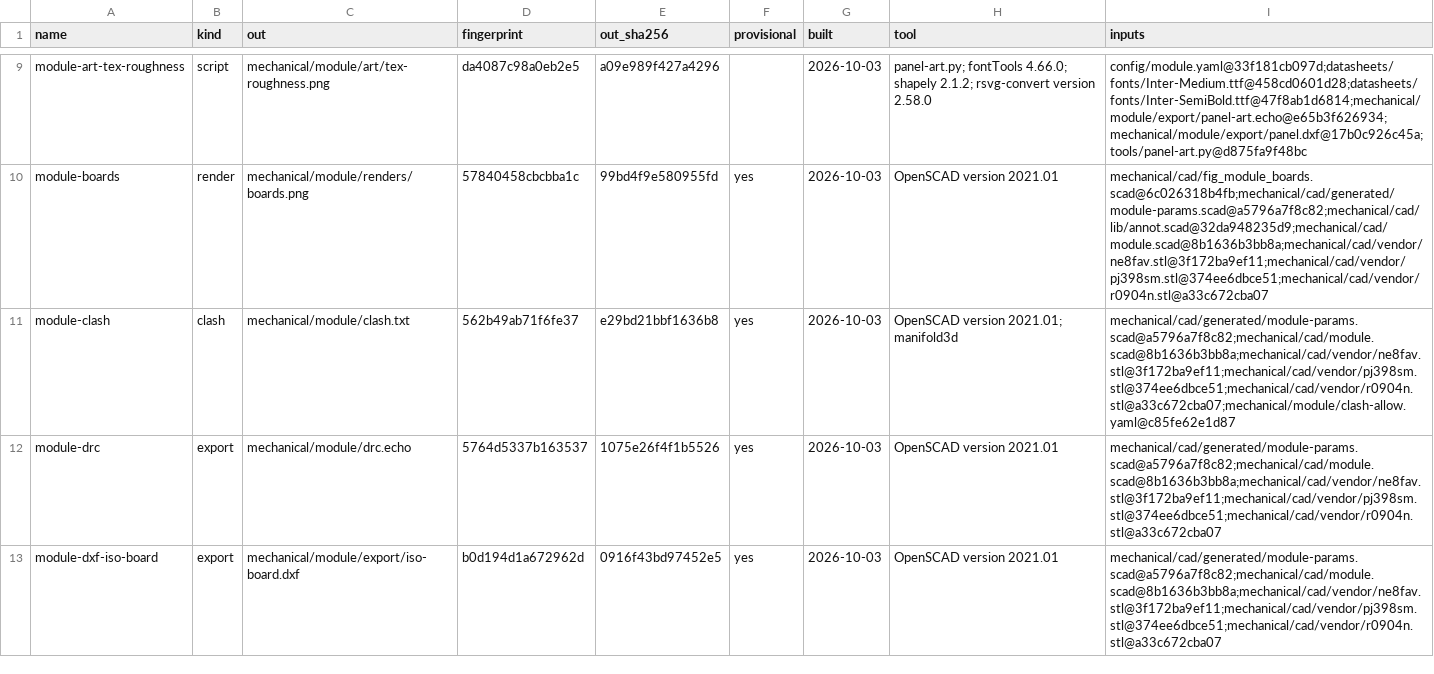
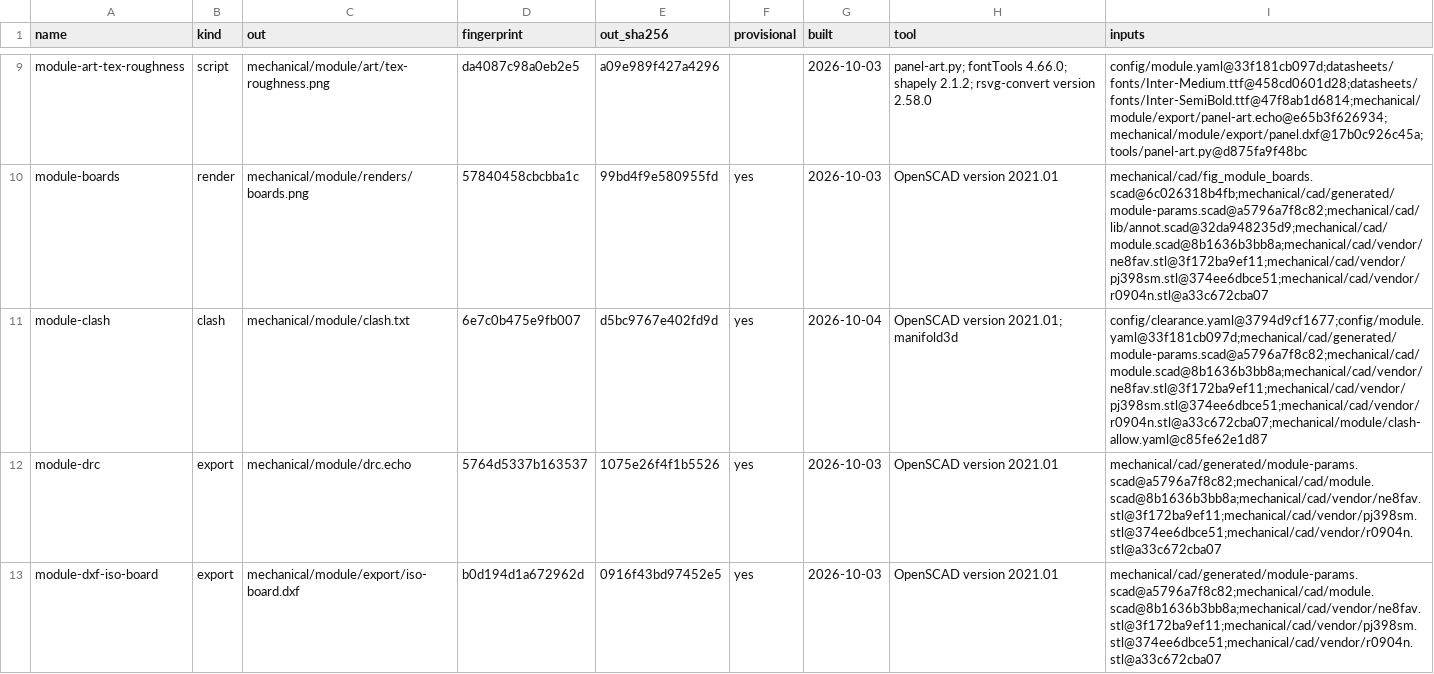
Before and after one commit to jeffmhopkins/Woody, a CSV file: mechanical/module/OUTPUTS.csv, drawn as a sheet; only a part is shown, gaps mark what is left out.

```diff
--- a/mechanical/module/OUTPUTS.csv
+++ b/mechanical/module/OUTPUTS.csv
@@ -10,3 +10,3 @@ module-art-tex-roughness,script,mechanical/module/art/tex-roughness.png,da4087c9
 module-boards,render,mechanical/module/renders/boards.png,57840458cbcbba1c,99bd4f9e580955fd,yes,2026-10-03,OpenSCAD version 2021.01,mechanical/cad/fig_module_boards.scad@6c026318b4fb;mechanical/cad/generated/module-params.scad@a5796a7f8c82;mechanical/cad/lib/annot.scad@32da948235d9;mechanical/cad/module.scad@8b1636b3bb8a;mechanical/cad/vendor/ne8fav.stl@3f172ba9ef11;mechanical/cad/vendor/pj398sm.stl@374ee6dbce51;mechanical/cad/vendor/r0904n.stl@a33c672cba07
-module-clash,clash,mechanical/module/clash.txt,562b49ab71f6fe37,e29bd21bbf1636b8,yes,2026-10-03,OpenSCAD version 2021.01; manifold3d,mechanical/cad/generated/module-params.scad@a5796a7f8c82;mechanical/cad/module.scad@8b1636b3bb8a;mechanical/cad/vendor/ne8fav.stl@3f172ba9ef11;mechanical/cad/vendor/pj398sm.stl@374ee6dbce51;mechanical/cad/vendor/r0904n.stl@a33c672cba07;mechanical/module/clash-allow.yaml@c85fe62e1d87
+module-clash,clash,mechanical/module/clash.txt,6e7c0b475e9fb007,d5bc9767e402fd9d,yes,2026-10-04,OpenSCAD version 2021.01; manifold3d,config/clearance.yaml@3794d9cf1677;config/module.yaml@33f181cb097d;mechanical/cad/generated/module-params.scad@a5796a7f8c82;mechanical/cad/module.scad@8b1636b3bb8a;mechanical/cad/vendor/ne8fav.stl@3f172ba9ef11;mechanical/cad/vendor/pj398sm.stl@374ee6dbce51;mechanical/cad/vendor/r0904n.stl@a33c672cba07;mechanical/module/clash-allow.yaml@c85fe62e1d87
 module-drc,export,mechanical/module/drc.echo,5764d5337b163537,1075e26f4f1b5526,yes,2026-10-03,OpenSCAD version 2021.01,mechanical/cad/generated/module-params.scad@a5796a7f8c82;mechanical/cad/module.scad@8b1636b3bb8a;mechanical/cad/vendor/ne8fav.stl@3f172ba9ef11;mechanical/cad/vendor/pj398sm.stl@374ee6dbce51;mechanical/cad/vendor/r0904n.stl@a33c672cba07
```
Also changed, not shown: 5 other files.
